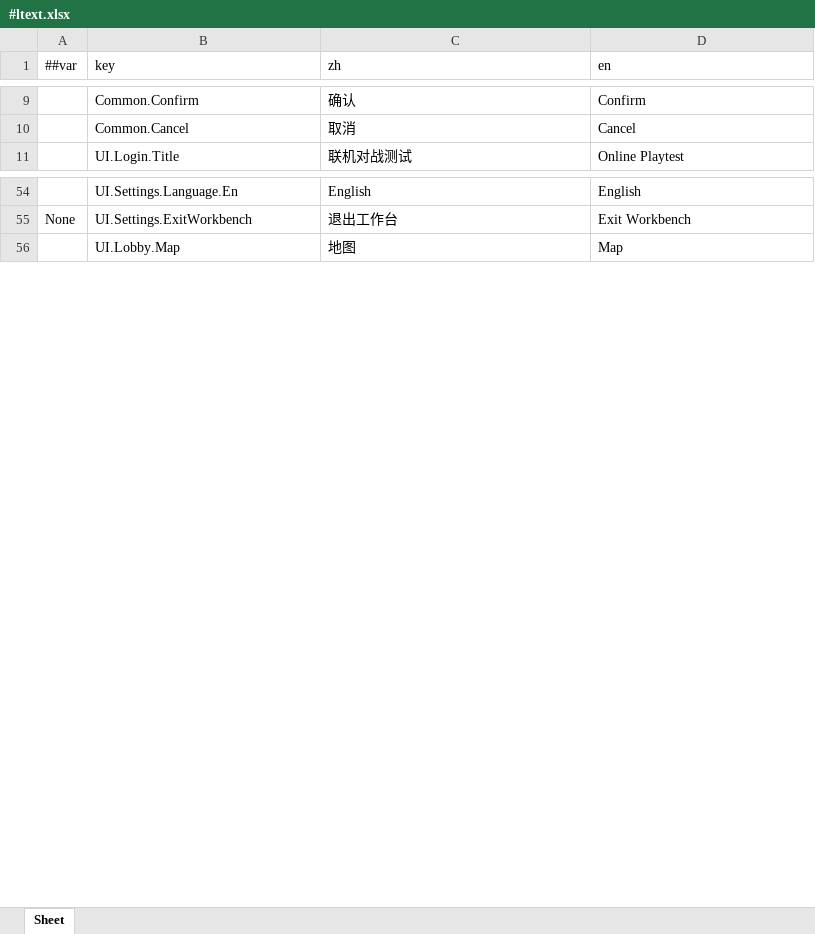
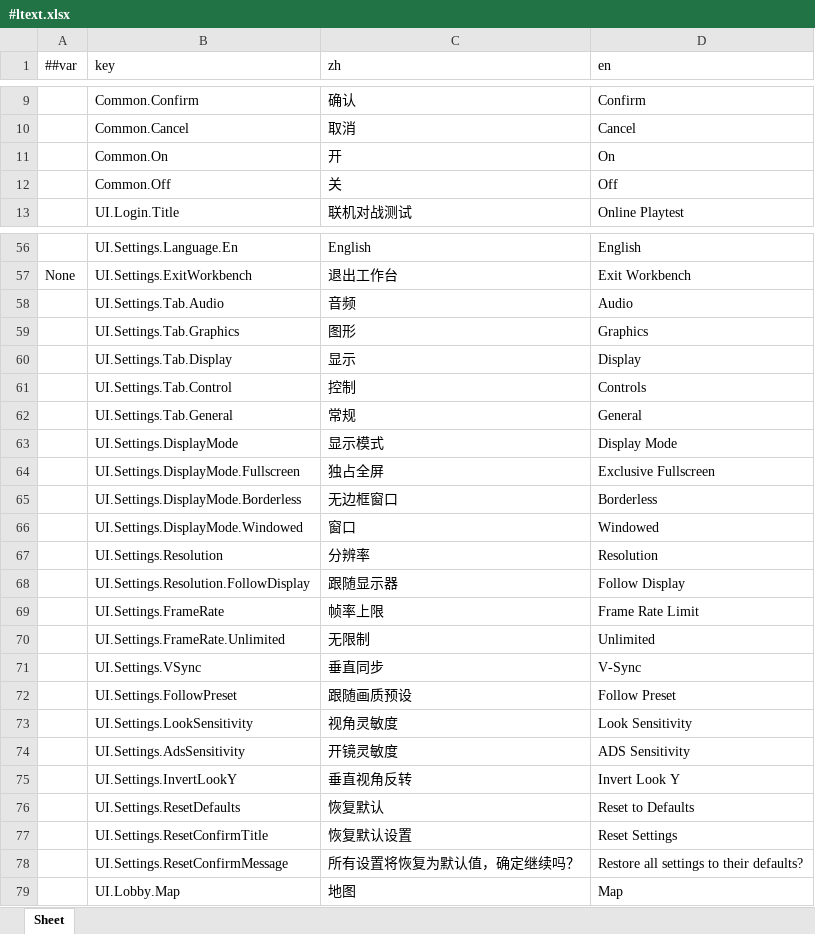
Before and after one commit to highhunter777/LiteFrameWork, an Excel workbook: Luban/Data/#ltext.xlsx, sheet Sheet, drawn as a sheet; only a part is shown, gaps mark what is left out; values as stored, in another font and other column widths than the file's, no borders; the diff names each change by its address in the sheet, - before the commit and + after, or states it on an @@ line.

Commit message:
设置系统分批：生成器落点校正 · 设置数据层/生效器/门面 · 设置页五页签骨架
阶段 0（生成器落点）
- gen-ui-page.py / gen-ui-api.py 的输出路径与 namespace 改指现役产物，两条 --check 转绿
- 契约里残留的 LiteClient.UI.UIDropdownWrap 归一为 LiteFramework；契约批量重生成

数据层
- GameSettings 5 项 → 16 项（音频/图形/显示/控制/常规），删死项 fullscreen
- 新增 FrameRateOptions/GraphicsOptions/DisplayOptions/ControlOptions 值域单源
- Setting<T> 增 ISetting/Default/ResetToDefault（恢复默认单源）

生效层与门面
- Audio/Graphics/Display 三个生效器（住 Adapters/Unity/Settings——Modules/Settings 被 L1 纯项目 glob）
- ILookPreferences 视角倍率端口，注入 ProcedureBattle → BattleViewRig → BattleLookController
- ProductSettings 变四组编排（顺序固定/幂等）；Bridge.settings 增 display/control/general/ResetDefaults

页签与页面
- UiApiSpec 增 SetTab/GetTab/OnTabChanged（apiVersion 6），实现拆到 UIBindIndex.Tabs.cs（类行数门禁）
- UIBindEvents 回调异常隔离收敛为单点 SafeCall（4 → 1）
- Page_Settings：左分类导航 + 5 面板；既有四行迁移；显示 4 行/控制 3 行/恢复默认；控件走 Tmp_* 模板实例
- 文案表 +23 键（56 → 79）；Page_Settings.lua 重写

验证
- gen-ui-page --check 12 pages / gen-ui-api --check 38 methods 全绿
- MetaPagesEditModeTests 31/31（新增 4 例）、LTextWiring 5/5（键数 79）
- 设置页 UI 校验 errors=0（warnings 39 全为存量 text-drift）；BindName 45 个零重名
- L1 解决方案编译通过；本批修好 SafeCall/UIBindIndex 两条预算门禁

备注
- 未纳入并行线在途改动（文档重组、UiTools/Page 重构、LiteSim 编辑、QualitySettings 重序列化）
- 图形覆盖（影子管线）与键位重绑（P2）为后续阶段，数据字段/门面入口已留位

```diff
--- a/Luban/Data/#ltext.xlsx (sheet Sheet)
+++ b/Luban/Data/#ltext.xlsx (sheet Sheet)
+row 11:  | Common.On | 开 | On
+row 12:  | Common.Off | 关 | Off
+row 58:  | UI.Settings.Tab.Audio | 音频 | Audio
+row 59:  | UI.Settings.Tab.Graphics | 图形 | Graphics
+row 60:  | UI.Settings.Tab.Display | 显示 | Display
+row 61:  | UI.Settings.Tab.Control | 控制 | Controls
+row 62:  | UI.Settings.Tab.General | 常规 | General
+row 63:  | UI.Settings.DisplayMode | 显示模式 | Display Mode
+row 64:  | UI.Settings.DisplayMode.Fullscreen | 独占全屏 | Exclusive Fullscreen
+row 65:  | UI.Settings.DisplayMode.Borderless | 无边框窗口 | Borderless
+row 66:  | UI.Settings.DisplayMode.Windowed | 窗口 | Windowed
+row 67:  | UI.Settings.Resolution | 分辨率 | Resolution
+row 68:  | UI.Settings.Resolution.FollowDisplay | 跟随显示器 | Follow Display
+row 69:  | UI.Settings.FrameRate | 帧率上限 | Frame Rate Limit
+row 70:  | UI.Settings.FrameRate.Unlimited | 无限制 | Unlimited
+row 71:  | UI.Settings.VSync | 垂直同步 | V-Sync
+row 72:  | UI.Settings.FollowPreset | 跟随画质预设 | Follow Preset
+row 73:  | UI.Settings.LookSensitivity | 视角灵敏度 | Look Sensitivity
+row 74:  | UI.Settings.AdsSensitivity | 开镜灵敏度 | ADS Sensitivity
+row 75:  | UI.Settings.InvertLookY | 垂直视角反转 | Invert Look Y
+row 76:  | UI.Settings.ResetDefaults | 恢复默认 | Reset to Defaults
+row 77:  | UI.Settings.ResetConfirmTitle | 恢复默认设置 | Reset Settings
+row 78:  | UI.Settings.ResetConfirmMessage | 所有设置将恢复为默认值，确定继续吗？ | Restore all settings to their defaults?
```
Also changed, not shown: 55 other files.
